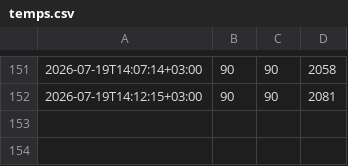
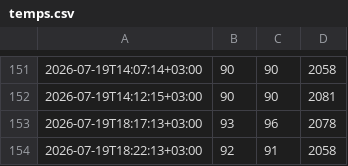
Before and after one commit to corpunum/OpenLunum, a CSV file: reports/pi-loop/temps.csv, drawn as a sheet; only a part is shown, gaps mark what is left out.

```diff
--- a/reports/pi-loop/temps.csv
+++ b/reports/pi-loop/temps.csv
@@ -152 +152,3 @@
 2026-07-19T14:12:15+03:00,90,90,2081
+2026-07-19T18:17:13+03:00,93,96,2078
+2026-07-19T18:22:13+03:00,92,91,2058
```
Also changed, not shown: 3 other files.
